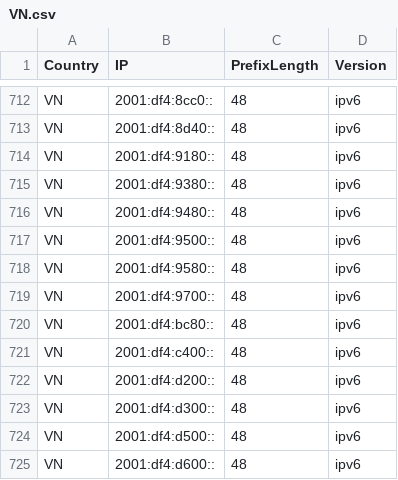
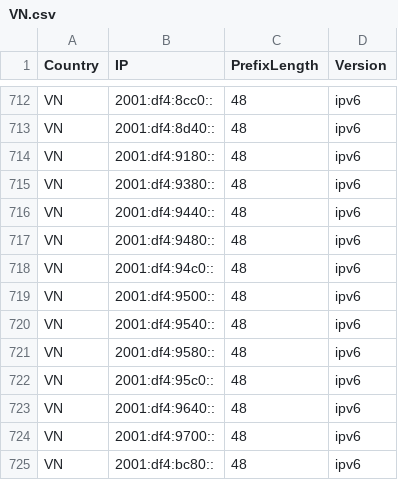
Before and after one commit to HotCakeX/Official-IANA-IP-blocks, a CSV file: CSV/IPV6/VN.csv, drawn as a sheet; only a part is shown, gaps mark what is left out; the shorter side is filled out with more unchanged rows.

Commit message:
updating sources and list

```diff
--- a/CSV/IPV6/VN.csv
+++ b/CSV/IPV6/VN.csv
@@ -715,5 +715,10 @@ VN,2001:df4:9180::,48,ipv6
 VN,2001:df4:9380::,48,ipv6
+VN,2001:df4:9440::,48,ipv6
 VN,2001:df4:9480::,48,ipv6
+VN,2001:df4:94c0::,48,ipv6
 VN,2001:df4:9500::,48,ipv6
+VN,2001:df4:9540::,48,ipv6
 VN,2001:df4:9580::,48,ipv6
+VN,2001:df4:95c0::,48,ipv6
+VN,2001:df4:9640::,48,ipv6
 VN,2001:df4:9700::,48,ipv6
```
Also changed, not shown: CSV/IPV4/CN.csv, CSV/IPV4/VN.csv, 42 other files.
